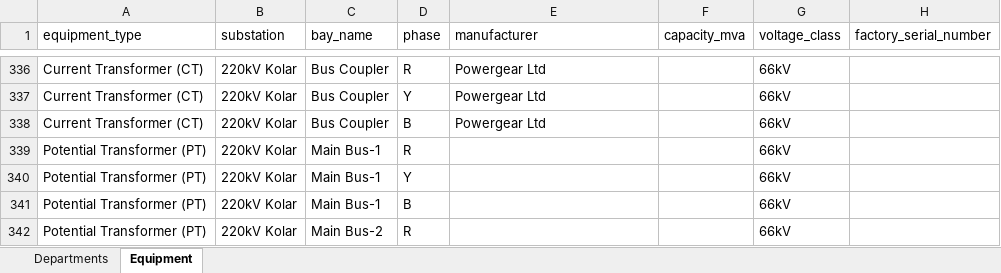
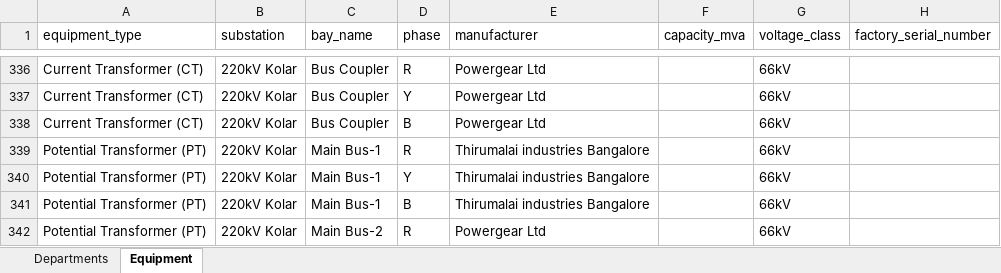
Before and after one commit to yesuvadian/Customer-API, an Excel workbook: equipment_seed_with_all_data.xlsx, sheet Equipment, drawn as a sheet; only a part is shown, gaps mark what is left out; values as stored, in another font and other column widths than the file's, no cell formats; the diff covers the shown part only; the diff names each change by its address in the sheet, - before the commit and + after, or states it on an @@ line.

```diff
--- a/equipment_seed_with_all_data.xlsx (sheet Equipment)
+++ b/equipment_seed_with_all_data.xlsx (sheet Equipment)
-E339:E341 (manufacturer): (empty)
+E339:E341 (manufacturer): Thirumalai industries Bangalore
-E342 (manufacturer): (empty)
+E342 (manufacturer): Powergear Ltd
```
Also changed, not shown: 1 added row, 1 removed row and 140 edited cells elsewhere in this sheet, cell formats.
